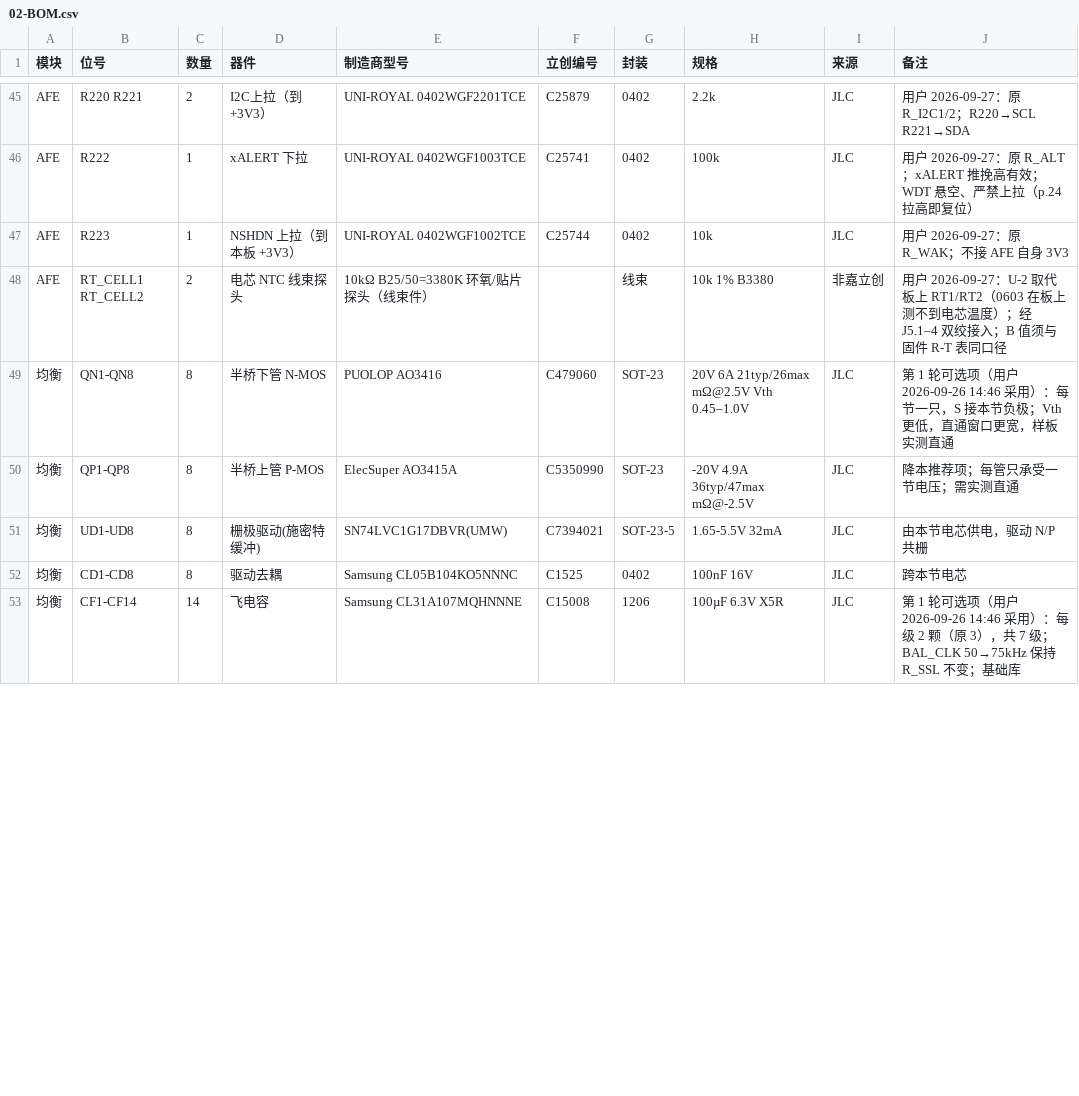
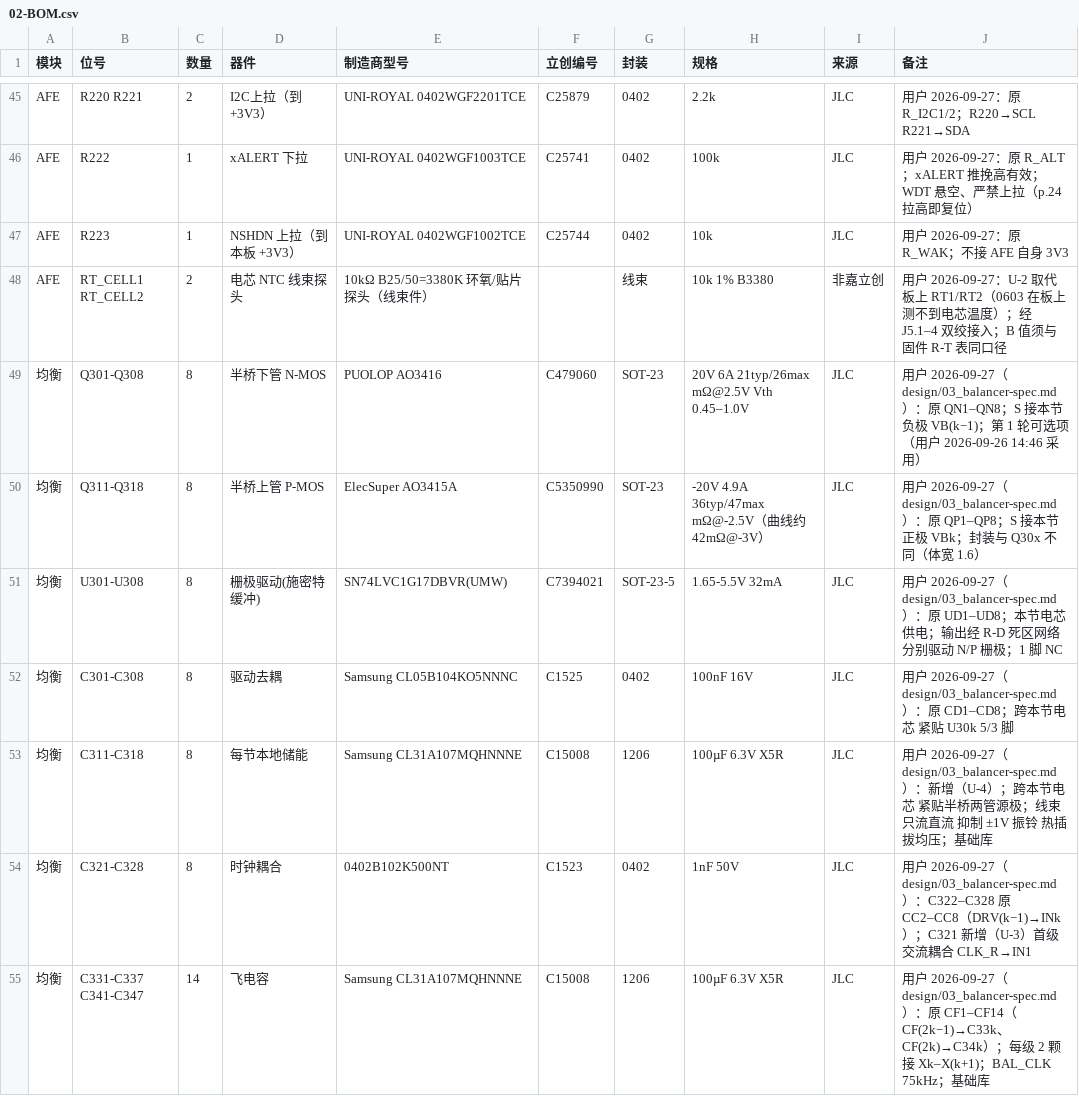
Before and after one commit to colemandlut/MP2645A-BMS, a CSV file: docs/02-BOM.csv, drawn as a sheet; only a part is shown, gaps mark what is left out; the diff covers the shown part only.

```diff
--- a/docs/02-BOM.csv
+++ b/docs/02-BOM.csv
@@ -48,6 +48,8 @@ AFE,R223,1,NSHDN 上拉（到本板 +3V3）,UNI-ROYAL 0402WGF1002TCE,C25744,0402
 AFE,RT_CELL1 RT_CELL2,2,电芯 NTC 线束探头,10kΩ B25/50=3380K 环氧/贴片探头（线束件）,,线束,10k 1% B3380,非嘉立创,用户 2026-09-27：U-2 取代板上 RT1/RT2（0603 在板上测不到电芯温度）；经 J5.1–4 双绞接入；B 值须与固件 R-T 表同口径
-均衡,QN1-QN8,8,半桥下管 N-MOS,PUOLOP AO3416,C479060,SOT-23,20V 6A 21typ/26max mΩ@2.5V Vth 0.45–1.0V,JLC,第 1 轮可选项（用户 2026-09-26 14:46 采用）：每节一只，S 接本节负极；Vth 更低，直通窗口更宽，样板实测直通
-均衡,QP1-QP8,8,半桥上管 P-MOS,ElecSuper AO3415A,C5350990,SOT-23,-20V 4.9A 36typ/47max mΩ@-2.5V,JLC,降本推荐项；每管只承受一节电压；需实测直通
-均衡,UD1-UD8,8,栅极驱动(施密特缓冲),SN74LVC1G17DBVR(UMW),C7394021,SOT-23-5,1.65-5.5V 32mA,JLC,由本节电芯供电，驱动 N/P 共栅
-均衡,CD1-CD8,8,驱动去耦,Samsung CL05B104KO5NNNC,C1525,0402,100nF 16V,JLC,跨本节电芯
-均衡,CF1-CF14,14,飞电容,Samsung CL31A107MQHNNNE,C15008,1206,100µF 6.3V X5R,JLC,第 1 轮可选项（用户 2026-09-26 14:46 采用）：每级 2 颗（原 3），共 7 级；BAL_CLK 50→75kHz 保持 R_SSL 不变；基础库
+均衡,Q301-Q308,8,半桥下管 N-MOS,PUOLOP AO3416,C479060,SOT-23,20V 6A 21typ/26max mΩ@2.5V Vth 0.45–1.0V,JLC,用户 2026-09-27（design/03_balancer-spec.md）：原 QN1–QN8；S 接本节负极 VB(k−1)；第 1 轮可选项（用户 2026-09-26 14:46 采用）
+均衡,Q311-Q318,8,半桥上管 P-MOS,ElecSuper AO3415A,C5350990,SOT-23,-20V 4.9A 36typ/47max mΩ@-2.5V（曲线约 42mΩ@-3V）,JLC,用户 2026-09-27（design/03_balancer-spec.md）：原 QP1–QP8；S 接本节正极 VBk；封装与 Q30x 不同（体宽 1.6）
+均衡,U301-U308,8,栅极驱动(施密特缓冲),SN74LVC1G17DBVR(UMW),C7394021,SOT-23-5,1.65-5.5V 32mA,JLC,用户 2026-09-27（design/03_balancer-spec.md）：原 UD1–UD8；本节电芯供电；输出经 R-D 死区网络分别驱动 N/P 栅极；1 脚 NC
+均衡,C301-C308,8,驱动去耦,Samsung CL05B104KO5NNNC,C1525,0402,100nF 16V,JLC,用户 2026-09-27（design/03_balancer-spec.md）：原 CD1–CD8；跨本节电芯 紧贴 U30k 5/3 脚
+均衡,C311-C318,8,每节本地储能,Samsung CL31A107MQHNNNE,C15008,1206,100µF 6.3V X5R,JLC,用户 2026-09-27（design/03_balancer-spec.md）：新增（U-4）；跨本节电芯 紧贴半桥两管源极；线束只流直流 抑制 ±1V 振铃 热插拔均压；基础库
+均衡,C321-C328,8,时钟耦合,0402B102K500NT,C1523,0402,1nF 50V,JLC,用户 2026-09-27（design/03_balancer-spec.md）：C322–C328 原 CC2–CC8（DRV(k−1)→INk）；C321 新增（U-3）首级交流耦合 CLK_R→IN1
+均衡,C331-C337 C341-C347,14,飞电容,Samsung CL31A107MQHNNNE,C15008,1206,100µF 6.3V X5R,JLC,用户 2026-09-27（design/03_balancer-spec.md）：原 CF1–CF14（CF(2k−1)→C33k、CF(2k)→C34k）；每级 2 颗接 Xk–X(k+1)；BAL_CLK 75kHz；基础库
```
Also changed, not shown: 3 added rows, 2 removed rows and 5 edited cells elsewhere in this file, 5 other files.
